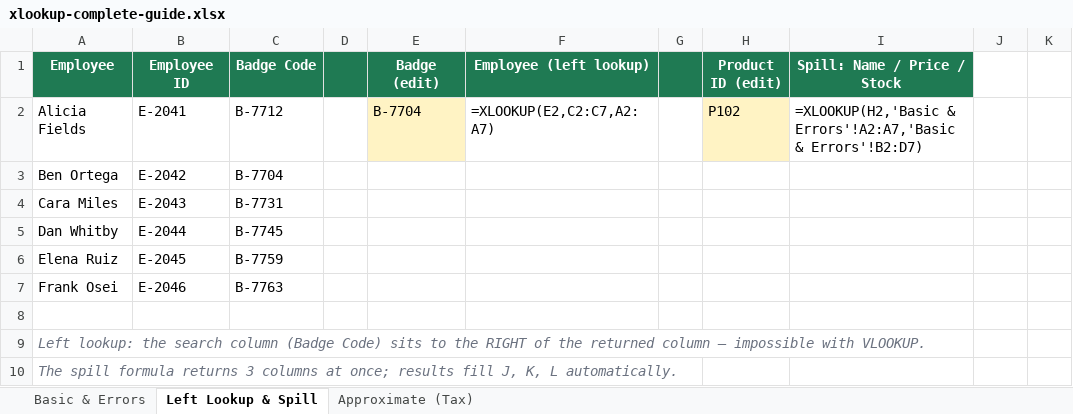
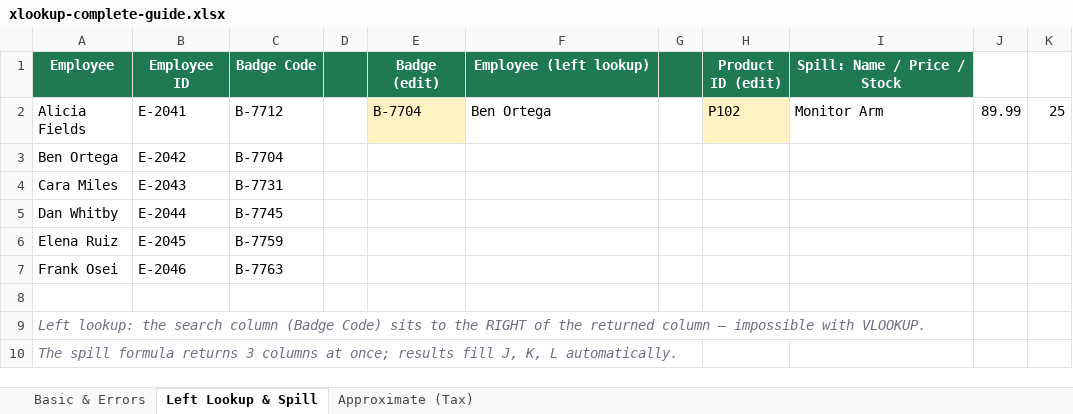
Before and after one commit to ieproject-app/sheethub, an Excel workbook: public/downloads/templates/xlookup-complete-guide.xlsx, sheet Left Lookup & Spill, drawn as a sheet; values as stored, in another font and other column widths than the file's, no borders; formulas without a stored value are shown as written; the diff names each change by its address in the sheet, - before the commit and + after, or states it on an @@ line.

Commit message:
feat(content): add XLOOKUP article visuals

```diff
--- a/public/downloads/templates/xlookup-complete-guide.xlsx (sheet Left Lookup & Spill)
+++ b/public/downloads/templates/xlookup-complete-guide.xlsx (sheet Left Lookup & Spill)
-F2 (Employee (left lookup)): =XLOOKUP(E2,C2:C7,A2:A7)
+F2 (Employee (left lookup)): Ben Ortega
-I2 (Spill: Name / Price / Stock): =XLOOKUP(H2,'Basic & Errors'!A2:A7,'Basic & Errors'!B2:D7)
+I2 (Spill: Name / Price / Stock): Monitor Arm
-J2: (empty)
+J2: 89.99
-K2: (empty)
+K2: 25
```
Also changed, not shown: sheet Basic & Errors, sheet Approximate (Tax), 2 other files.
